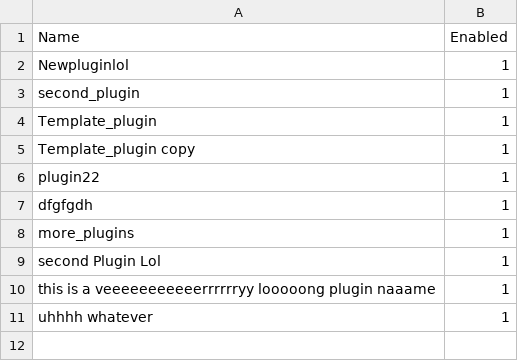
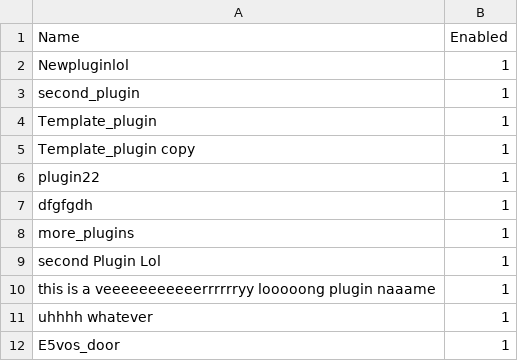
Before and after one commit to Levvi07/Webmanager, a CSV file: data/plugin_enabled.csv, drawn as a sheet; the diff names each change by its address in the sheet, - before the commit and + after, or states it on an @@ line.

Commit message:
E5vos door will commit here for now

```diff
--- a/data/plugin_enabled.csv
+++ b/data/plugin_enabled.csv
+row 12: E5vos_door | 1
```
Also changed, not shown: data/tokens.csv, 13 other files.
